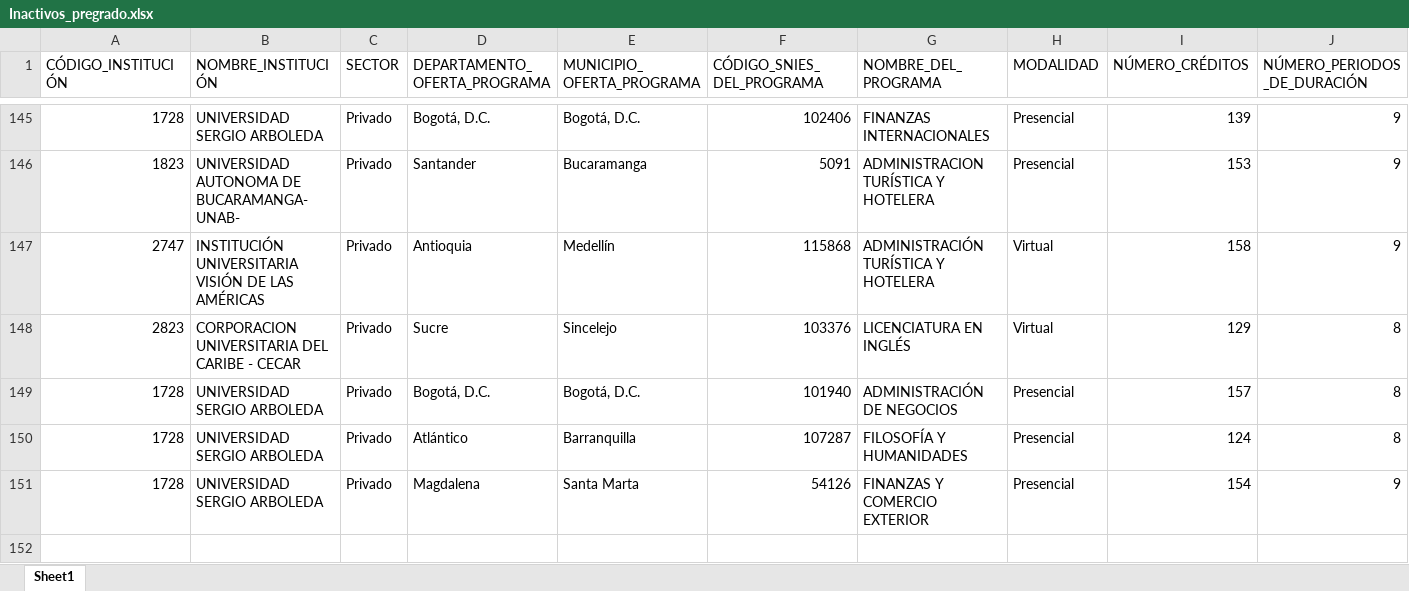
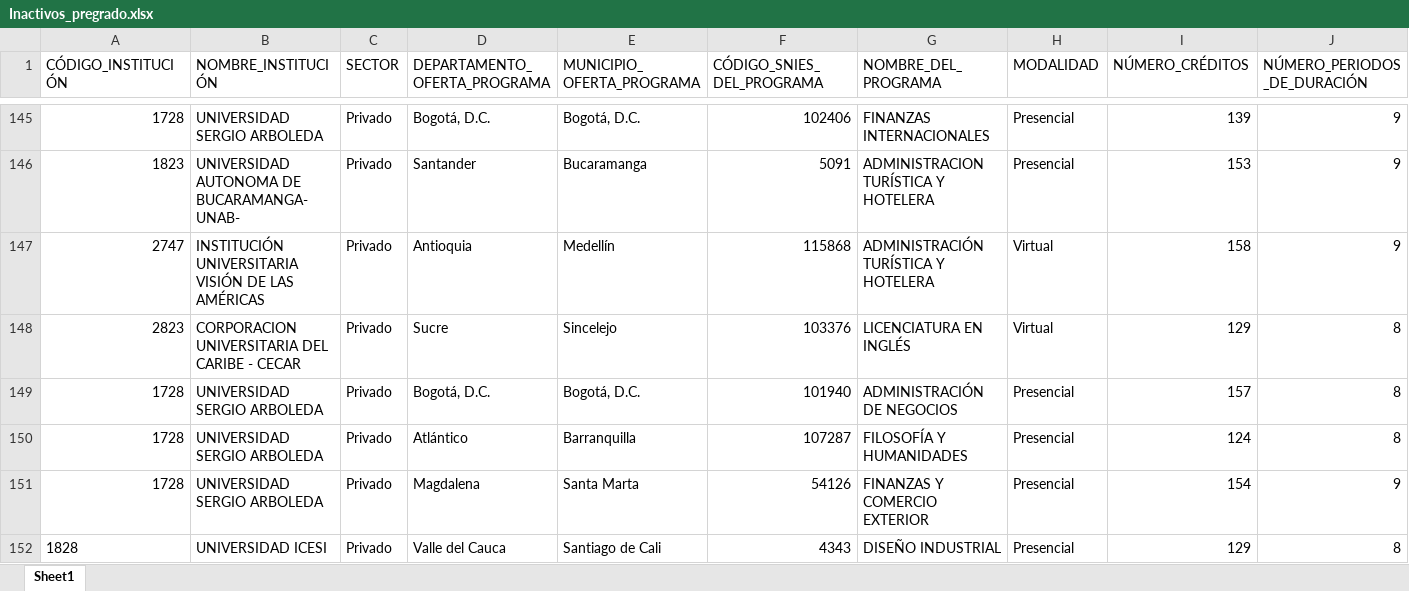
Before and after one commit to hasuarez32/snies-monitor, an Excel workbook: data/novedades/Inactivos_pregrado.xlsx, sheet Sheet1, drawn as a sheet; only a part is shown, gaps mark what is left out; values as stored, in another font and other column widths than the file's, no borders; rows hold the shown columns only; the diff names each change by its address in the sheet, - before the commit and + after, or states it on an @@ line.

```diff
--- a/data/novedades/Inactivos_pregrado.xlsx (sheet Sheet1)
+++ b/data/novedades/Inactivos_pregrado.xlsx (sheet Sheet1)
+row 152: 1828 | UNIVERSIDAD ICESI | Privado | Valle del Cauca | Santiago de Cali | 4343 | DISEÑO INDUSTRIAL | Presencial | 129 | 8
```
Also changed, not shown: data/novedades/Modificados_pregrado.xlsx, data/novedades/Nuevos_pregrado.xlsx, 3 other files.
